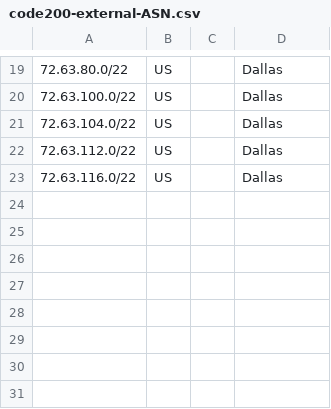
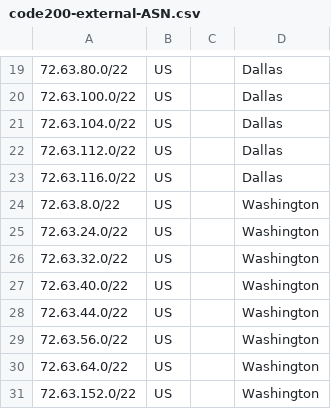
Before and after one commit to code200noc/code200noc.github.io, a CSV file: code200-external-ASN.csv, drawn as a sheet; only a part is shown, gaps mark what is left out; the diff names each change by its address in the sheet, - before the commit and + after, or states it on an @@ line.

Commit message:
Update code200-external-ASN.csv

```diff
--- a/code200-external-ASN.csv
+++ b/code200-external-ASN.csv
+row 24: 72.63.8.0/22 | US |  | Washington
+row 25: 72.63.24.0/22 | US |  | Washington
+row 26: 72.63.32.0/22 | US |  | Washington
+row 27: 72.63.40.0/22 | US |  | Washington
+row 28: 72.63.44.0/22 | US |  | Washington
+row 29: 72.63.56.0/22 | US |  | Washington
+row 30: 72.63.64.0/22 | US |  | Washington
+row 31: 72.63.152.0/22 | US |  | Washington
```
